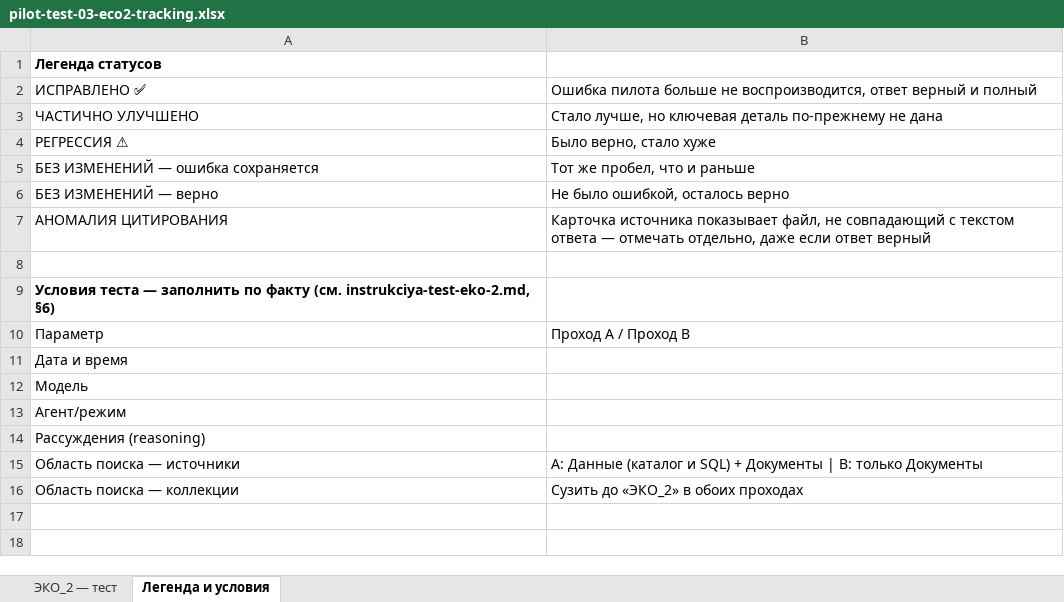
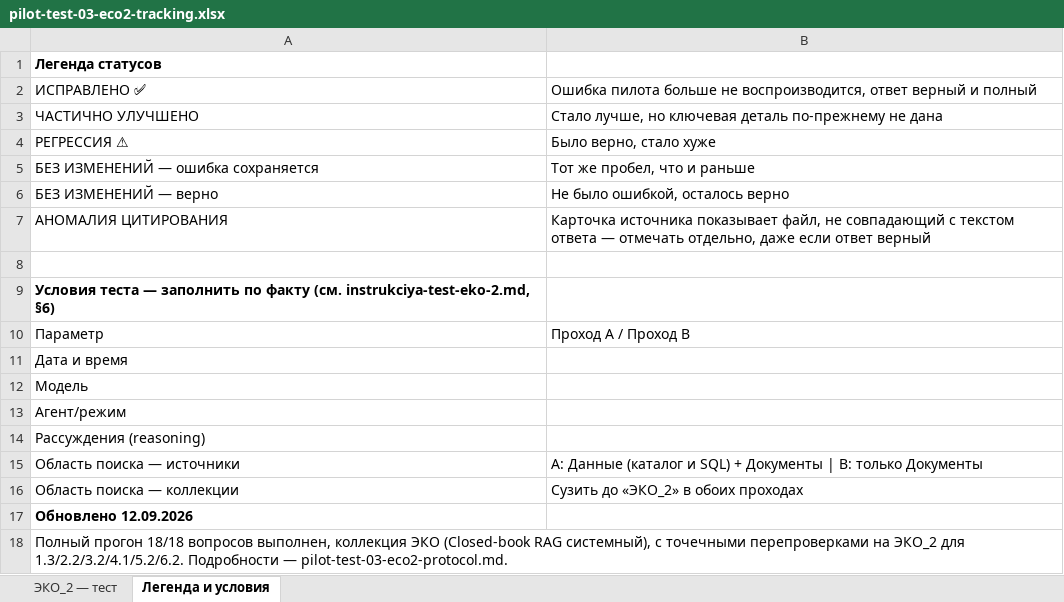
Before and after one commit to vladilslavandrosov-prog/job-RAG, an Excel workbook: docs/accounts/eco/pilot-test-03-eco2-tracking.xlsx, sheet Легенда и условия, drawn as a sheet; values as stored, in another font and other column widths than the file's, no borders; the diff names each change by its address in the sheet, - before the commit and + after, or states it on an @@ line.

```diff
--- a/docs/accounts/eco/pilot-test-03-eco2-tracking.xlsx (sheet Легенда и условия)
+++ b/docs/accounts/eco/pilot-test-03-eco2-tracking.xlsx (sheet Легенда и условия)
+row 17: Обновлено 12.09.2026
+row 18: Полный прогон 18/18 вопросов выполнен, коллекция ЭКО (Closed-book RAG системный), с точечными перепроверками на ЭКО_2 для 1.3/2.2/3.2/4.1/5.2/6.2. Подробности — pilot-test-03-eco2-protocol.md.
```
Also changed, not shown: sheet ЭКО_2 — тест.
